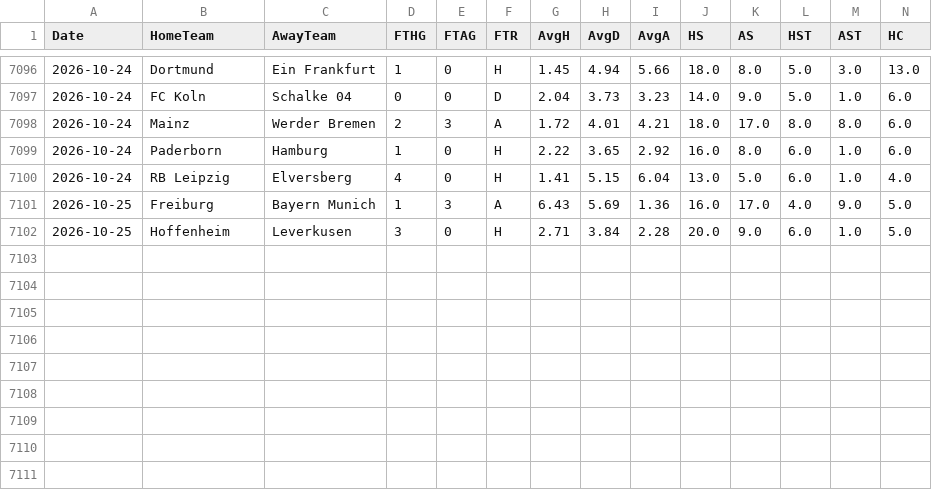
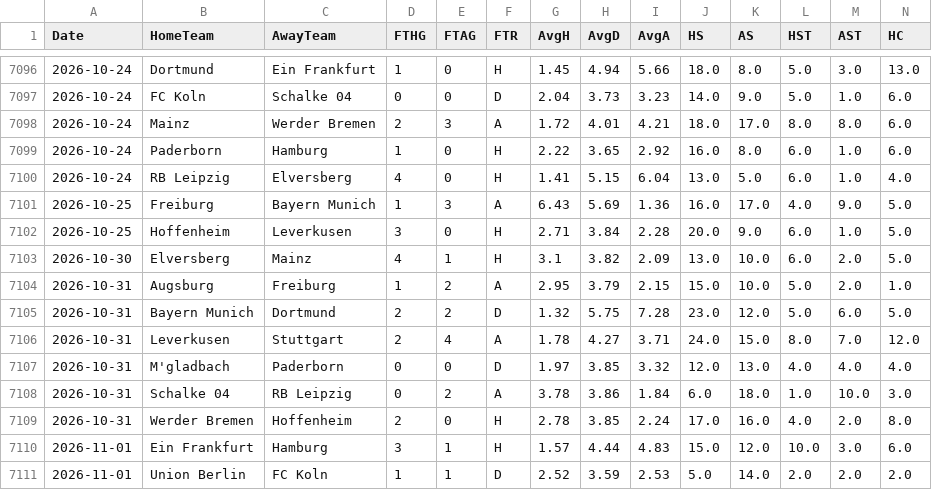
Before and after one commit to wag9/football-app, a CSV file: data/bundesliga_matches.csv, drawn as a sheet; only a part is shown, gaps mark what is left out; rows hold the shown columns only; the diff names each change by its address in the sheet, - before the commit and + after, or states it on an @@ line.

```diff
--- a/data/bundesliga_matches.csv
+++ b/data/bundesliga_matches.csv
+row 7103: 2026-10-30 | Elversberg | Mainz | 4 | 1 | H | 3.1 | 3.82 | 2.09 | 13.0 | 10.0 | 6.0 | 2.0 | 5.0
+row 7104: 2026-10-31 | Augsburg | Freiburg | 1 | 2 | A | 2.95 | 3.79 | 2.15 | 15.0 | 10.0 | 5.0 | 2.0 | 1.0
+row 7105: 2026-10-31 | Bayern Munich | Dortmund | 2 | 2 | D | 1.32 | 5.75 | 7.28 | 23.0 | 12.0 | 5.0 | 6.0 | 5.0
+row 7106: 2026-10-31 | Leverkusen | Stuttgart | 2 | 4 | A | 1.78 | 4.27 | 3.71 | 24.0 | 15.0 | 8.0 | 7.0 | 12.0
+row 7107: 2026-10-31 | M'gladbach | Paderborn | 0 | 0 | D | 1.97 | 3.85 | 3.32 | 12.0 | 13.0 | 4.0 | 4.0 | 4.0
+row 7108: 2026-10-31 | Schalke 04 | RB Leipzig | 0 | 2 | A | 3.78 | 3.86 | 1.84 | 6.0 | 18.0 | 1.0 | 10.0 | 3.0
+row 7109: 2026-10-31 | Werder Bremen | Hoffenheim | 2 | 0 | H | 2.78 | 3.85 | 2.24 | 17.0 | 16.0 | 4.0 | 2.0 | 8.0
+row 7110: 2026-11-01 | Ein Frankfurt | Hamburg | 3 | 1 | H | 1.57 | 4.44 | 4.83 | 15.0 | 12.0 | 10.0 | 3.0 | 6.0
+row 7111: 2026-11-01 | Union Berlin | FC Koln | 1 | 1 | D | 2.52 | 3.59 | 2.53 | 5.0 | 14.0 | 2.0 | 2.0 | 2.0
```
Also changed, not shown: data/bundesliga2627.csv, data/laliga2627.csv, 7 other files.
